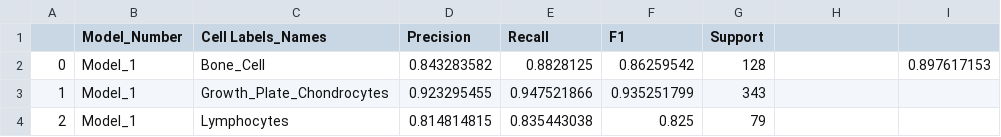
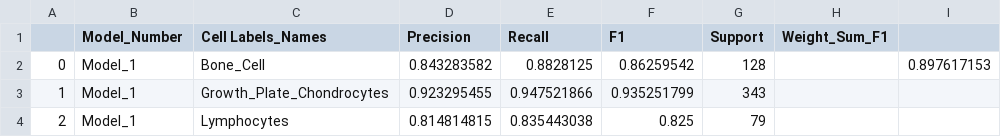
Before and after one commit to rdbell3/Arthritis_HistoPath, a CSV file: Inference/Cell_Calssification/Models/performace_all_Models.csv, drawn as a sheet; only a part is shown.

Commit message:
Update performace_all_Models.csv

```diff
--- a/Inference/Cell_Calssification/Models/performace_all_Models.csv
+++ b/Inference/Cell_Calssification/Models/performace_all_Models.csv
@@ -1,2 +1,2 @@
-,Model_Number,Cell Labels_Names,Precision,Recall,F1,Support,,
+,Model_Number,Cell Labels_Names,Precision,Recall,F1,Support,Weight_Sum_F1,
 0,Model_1,Bone_Cell,0.843283582,0.8828125,0.86259542,128,,0.897617153
```
